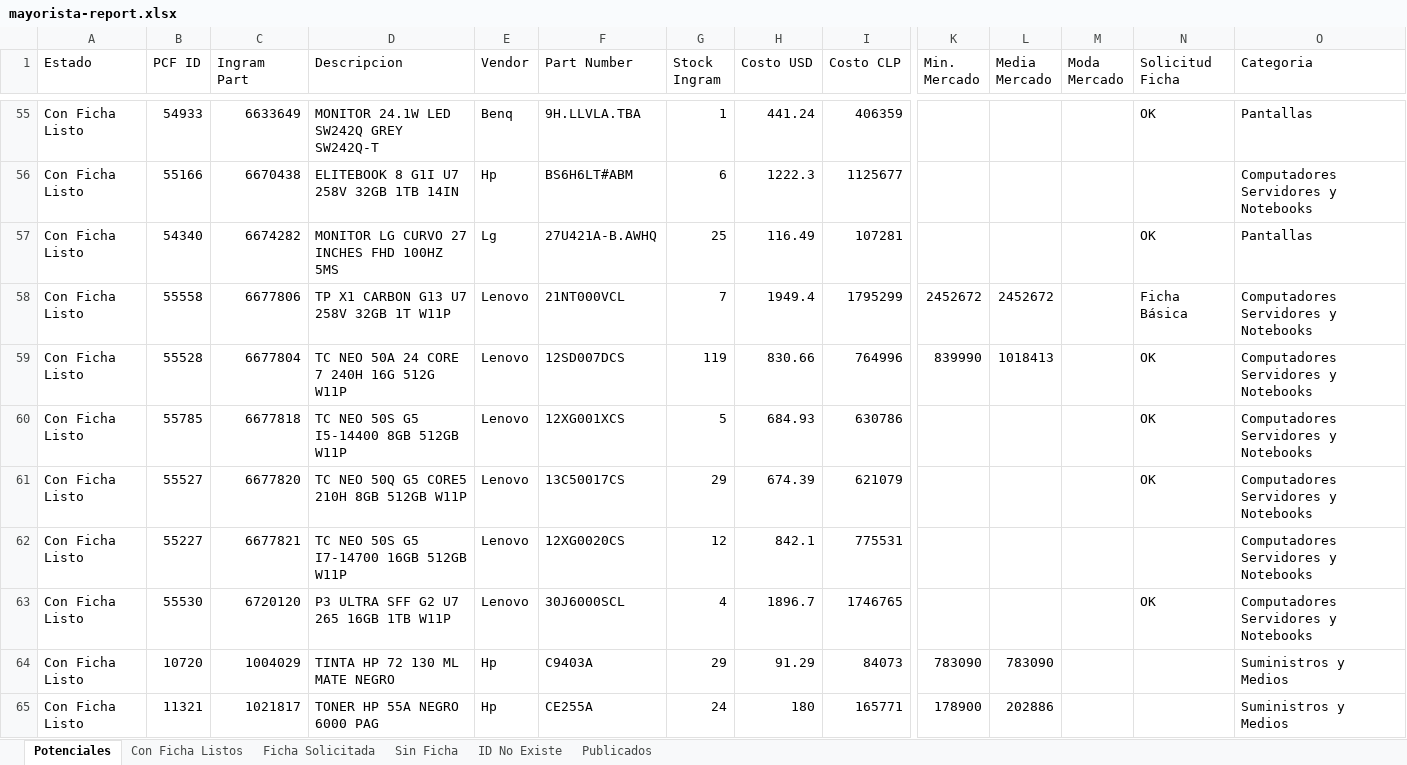
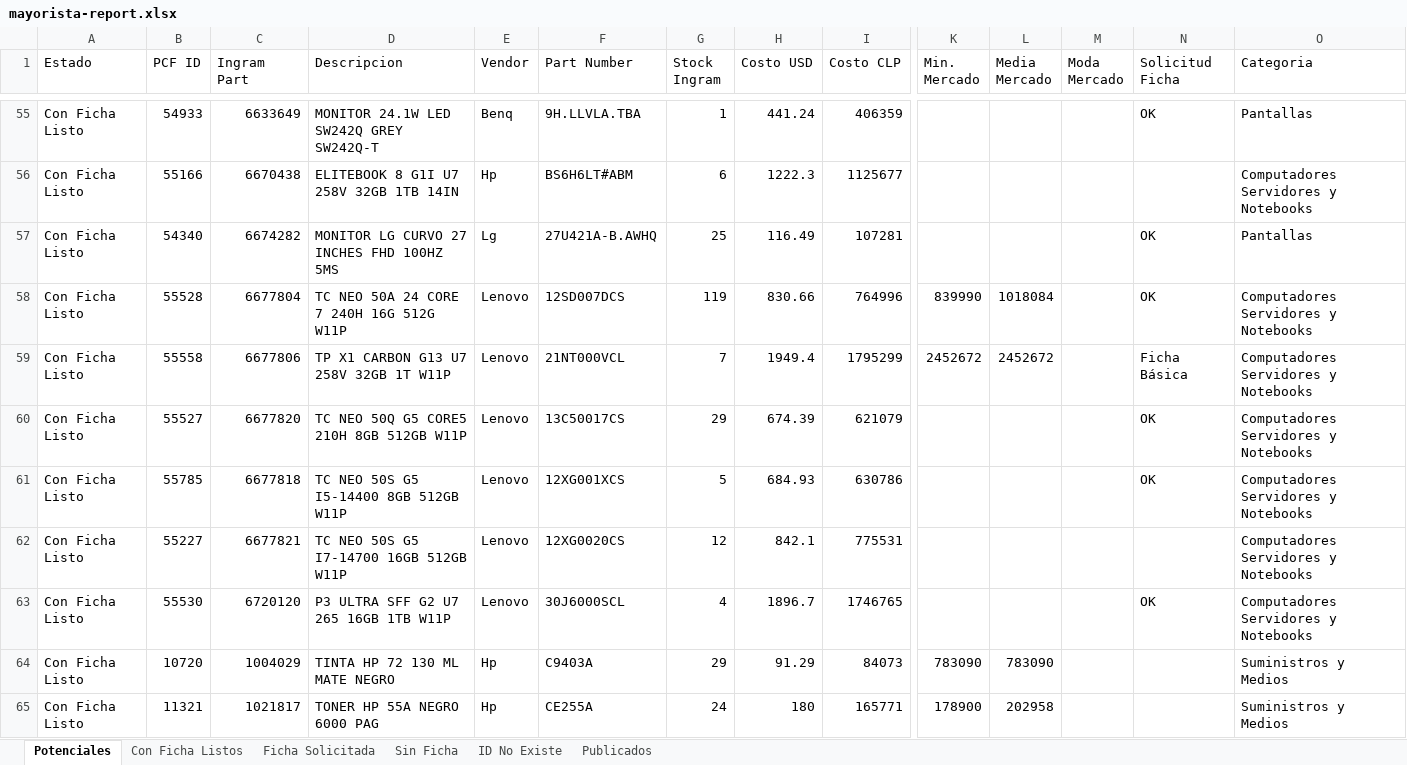
Before and after one commit to aincatoni/pcfactory-monitor-mayoristas, an Excel workbook: mayorista-report.xlsx, sheet Potenciales, drawn as a sheet; only a part is shown, gaps mark what is left out; values as stored, in another font and other column widths than the file's, no borders; removed rows and columns are numbered as before the commit, all else as after; rows hold the shown columns only; the diff covers the shown part only; the diff names each change by its address in the sheet, - before the commit and + after, or states it on an @@ line.

```diff
--- a/mayorista-report.xlsx (sheet Potenciales)
+++ b/mayorista-report.xlsx (sheet Potenciales)
+row 58: Con Ficha Listo | 55528 | 6677804 | TC NEO 50A 24 CORE 7 240H 16G 512G W11P | Lenovo | 12SD007DCS | 119 | 830.66 | 764996 | 839990 | 1018084 |  | OK | Computadores Servidores y Notebooks
-row 59: Con Ficha Listo | 55528 | 6677804 | TC NEO 50A 24 CORE 7 240H 16G 512G W11P | Lenovo | 12SD007DCS | 119 | 830.66 | 764996 | 839990 | 1018413 |  | OK | Computadores Servidores y Notebooks
@@ row 61 moved to row 60: Con Ficha Listo @@
-L65 (Media Mercado): 202886
+L65 (Media Mercado): 202958
```
Also changed, not shown: 45 added rows, 45 removed rows, 16 moved rows and 534 edited cells elsewhere in this sheet, sheet Publicados, sheet Con Ficha Listos, sheet ID No Existe, sheet Ficha Solicitada, 2 other files.
